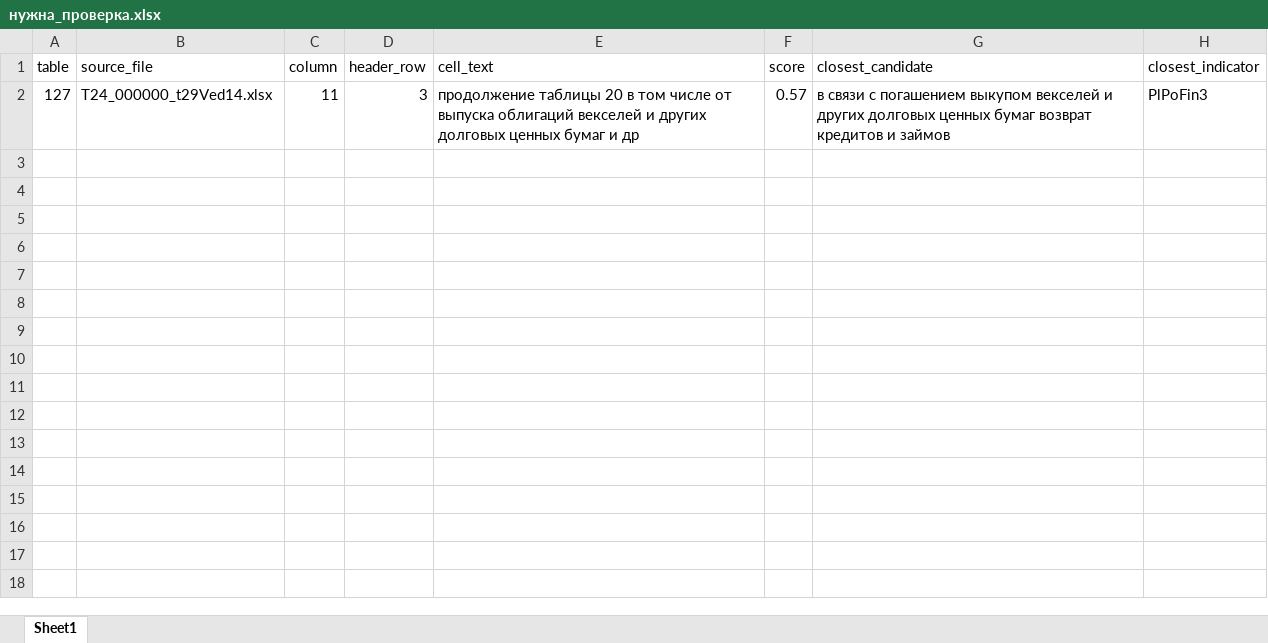
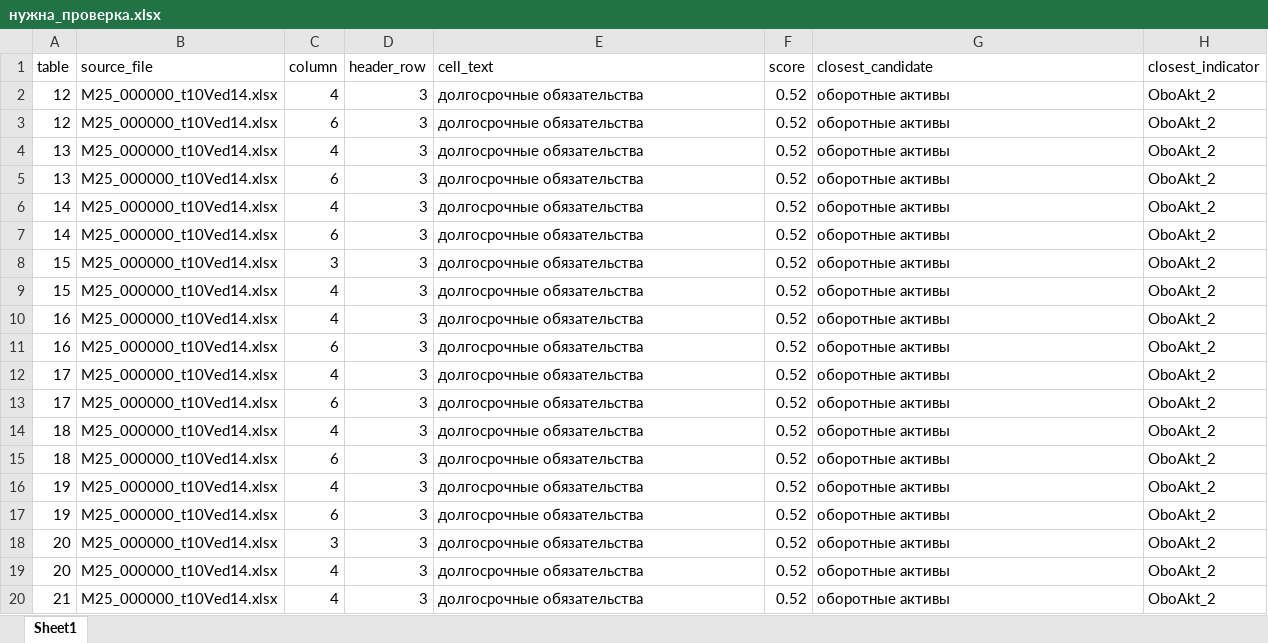
Before and after one commit to LOo1-o/project-1, an Excel workbook: output/нужна_проверка.xlsx, sheet Sheet1, drawn as a sheet; only a part is shown; values as stored, in another font and other column widths than the file's, no borders; removed rows and columns are numbered as before the commit, all else as after; the diff covers the shown part only; the diff names each change by its address in the sheet, - before the commit and + after, or states it on an @@ line.

```diff
--- a/output/нужна_проверка.xlsx (sheet Sheet1)
+++ b/output/нужна_проверка.xlsx (sheet Sheet1)
-row 2: 127 | T24_000000_t29Ved14.xlsx | 11 | 3 | продолжение таблицы 20 в том числе от выпуска облигаций векселей и других долговых ценных бумаг и др | 0.57 | в связи с погашением выкупом векселей и других долговых ценных бумаг возврат кредитов и займов | PlPoFin3
+row 2: 12 | M25_000000_t10Ved14.xlsx | 4 | 3 | долгосрочные обязательства | 0.52 | оборотные активы | OboAkt_2
+row 3: 12 | M25_000000_t10Ved14.xlsx | 6 | 3 | долгосрочные обязательства | 0.52 | оборотные активы | OboAkt_2
+row 4: 13 | M25_000000_t10Ved14.xlsx | 4 | 3 | долгосрочные обязательства | 0.52 | оборотные активы | OboAkt_2
+row 5: 13 | M25_000000_t10Ved14.xlsx | 6 | 3 | долгосрочные обязательства | 0.52 | оборотные активы | OboAkt_2
+row 6: 14 | M25_000000_t10Ved14.xlsx | 4 | 3 | долгосрочные обязательства | 0.52 | оборотные активы | OboAkt_2
+row 7: 14 | M25_000000_t10Ved14.xlsx | 6 | 3 | долгосрочные обязательства | 0.52 | оборотные активы | OboAkt_2
+row 8: 15 | M25_000000_t10Ved14.xlsx | 3 | 3 | долгосрочные обязательства | 0.52 | оборотные активы | OboAkt_2
+row 9: 15 | M25_000000_t10Ved14.xlsx | 4 | 3 | долгосрочные обязательства | 0.52 | оборотные активы | OboAkt_2
+row 10: 16 | M25_000000_t10Ved14.xlsx | 4 | 3 | долгосрочные обязательства | 0.52 | оборотные активы | OboAkt_2
+row 11: 16 | M25_000000_t10Ved14.xlsx | 6 | 3 | долгосрочные обязательства | 0.52 | оборотные активы | OboAkt_2
+row 12: 17 | M25_000000_t10Ved14.xlsx | 4 | 3 | долгосрочные обязательства | 0.52 | оборотные активы | OboAkt_2
+row 13: 17 | M25_000000_t10Ved14.xlsx | 6 | 3 | долгосрочные обязательства | 0.52 | оборотные активы | OboAkt_2
+row 14: 18 | M25_000000_t10Ved14.xlsx | 4 | 3 | долгосрочные обязательства | 0.52 | оборотные активы | OboAkt_2
+row 15: 18 | M25_000000_t10Ved14.xlsx | 6 | 3 | долгосрочные обязательства | 0.52 | оборотные активы | OboAkt_2
+row 16: 19 | M25_000000_t10Ved14.xlsx | 4 | 3 | долгосрочные обязательства | 0.52 | оборотные активы | OboAkt_2
+row 17: 19 | M25_000000_t10Ved14.xlsx | 6 | 3 | долгосрочные обязательства | 0.52 | оборотные активы | OboAkt_2
+row 18: 20 | M25_000000_t10Ved14.xlsx | 3 | 3 | долгосрочные обязательства | 0.52 | оборотные активы | OboAkt_2
+row 19: 20 | M25_000000_t10Ved14.xlsx | 4 | 3 | долгосрочные обязательства | 0.52 | оборотные активы | OboAkt_2
+row 20: 21 | M25_000000_t10Ved14.xlsx | 4 | 3 | долгосрочные обязательства | 0.52 | оборотные активы | OboAkt_2
```
Also changed, not shown: 24 added rows elsewhere in this sheet, output/unfilled_tags.xlsx, output/неиспользованные_показатели.xlsx, 11 other files.
